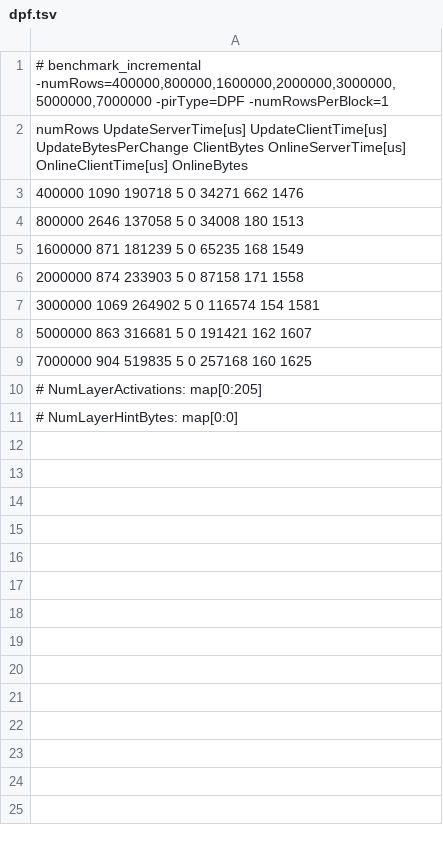
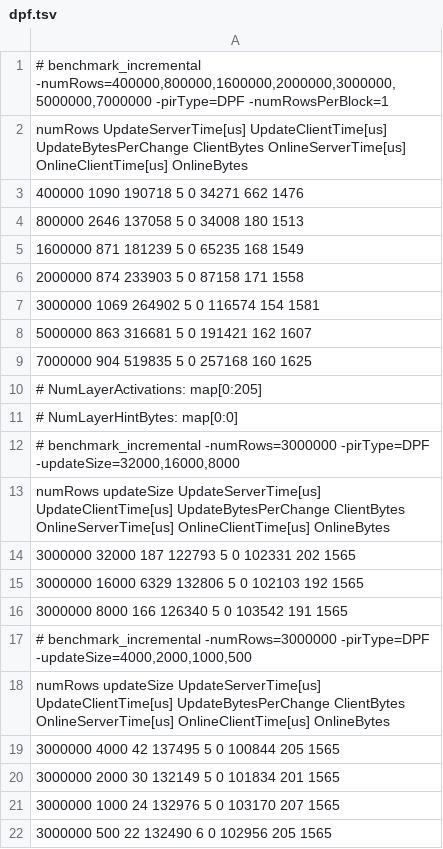
Before and after one commit to dimakogan/checklist, a TSV file: results/incremental/dpf.tsv, drawn as a sheet.

```diff
--- a/results/incremental/dpf.tsv
+++ b/results/incremental/dpf.tsv
@@ -11 +11,12 @@
 # NumLayerHintBytes: map[0:0]
+# benchmark_incremental -numRows=3000000 -pirType=DPF -updateSize=32000,16000,8000
+   numRows  updateSize  UpdateServerTime[us]  UpdateClientTime[us]  UpdateBytesPerChange    ClientBytes  OnlineServerTime[us]  OnlineClientTime[us]    OnlineBytes
+   3000000       32000                   187                122793                     5              0                102331                   202           1565
+   3000000       16000                  6329                132806                     5              0                102103                   192           1565
+   3000000        8000                   166                126340                     5              0                103542                   191           1565
+# benchmark_incremental -numRows=3000000 -pirType=DPF -updateSize=4000,2000,1000,500
+   numRows  updateSize  UpdateServerTime[us]  UpdateClientTime[us]  UpdateBytesPerChange    ClientBytes  OnlineServerTime[us]  OnlineClientTime[us]    OnlineBytes
+   3000000        4000                    42                137495                     5              0                100844                   205           1565
+   3000000        2000                    30                132149                     5              0                101834                   201           1565
+   3000000        1000                    24                132976                     5              0                103170                   207           1565
+   3000000         500                    22                132490                     6              0                102956                   205           1565
```
Also changed, not shown: results/incremental/boosted.tsv, results/incremental/matrix.tsv, 1 other file.
